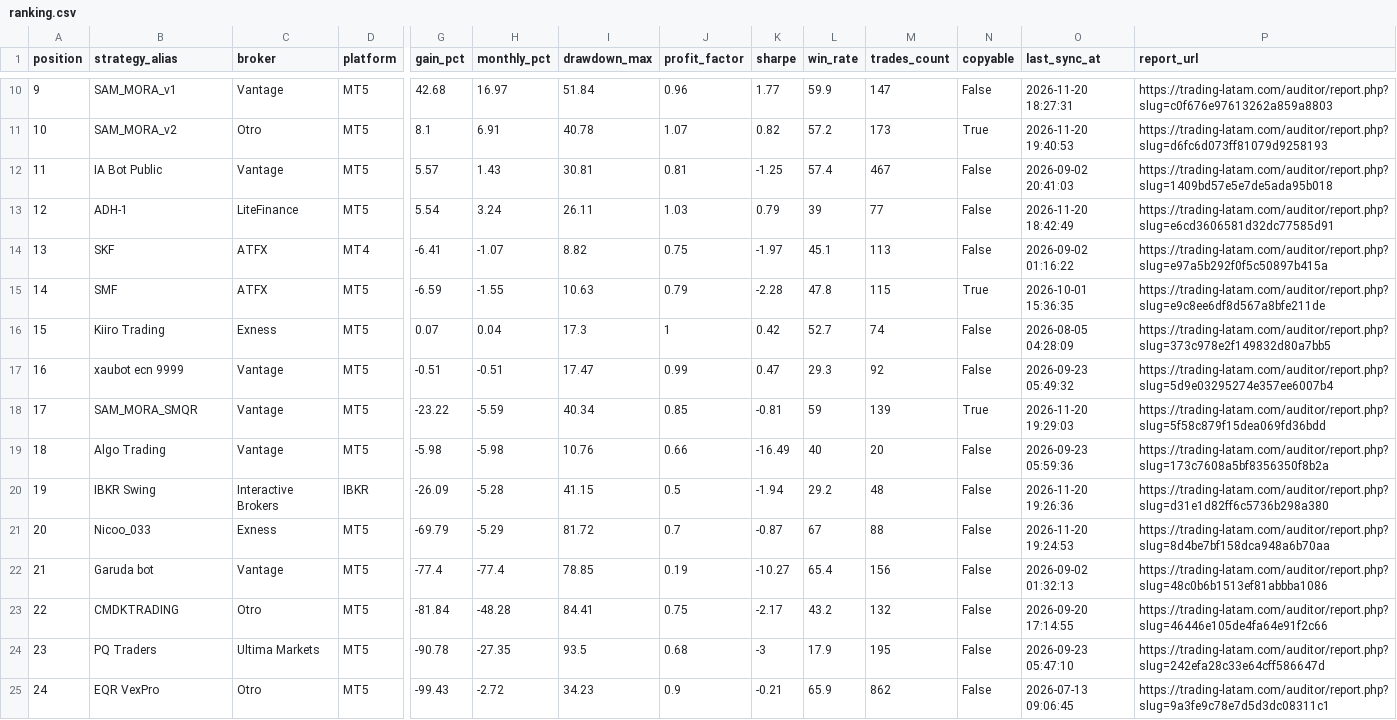
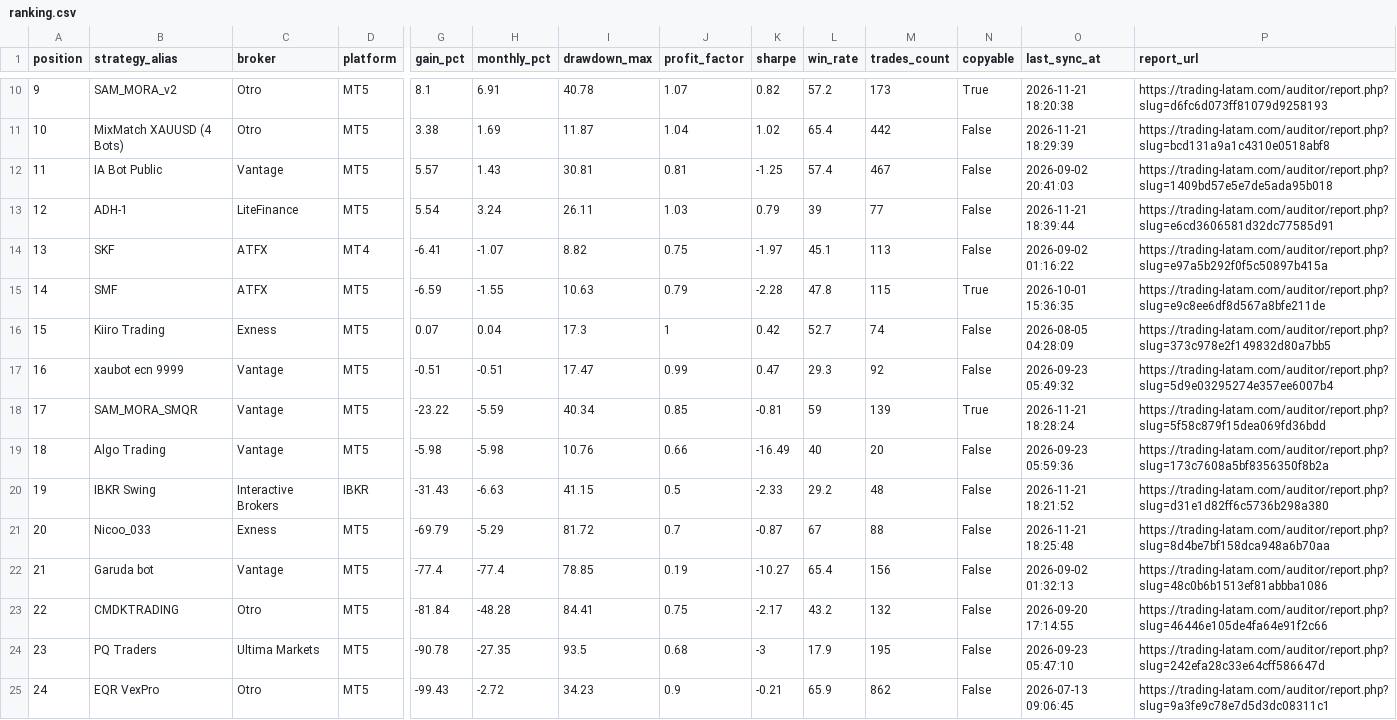
Before and after one commit to gerencia154/ranking-traders-latam, a CSV file: data/ranking.csv, drawn as a sheet; only a part is shown, gaps mark what is left out; the diff covers the shown part only; the diff names each change by its address in the sheet, - before the commit and + after, or states it on an @@ line.

```diff
--- a/data/ranking.csv
+++ b/data/ranking.csv
-B10 (strategy_alias): SAM_MORA_v1
+B10 (strategy_alias): SAM_MORA_v2
-C10 (broker): Vantage
+C10 (broker): Otro
-G10 (gain_pct): 42.68
+G10 (gain_pct): 8.1
-H10 (monthly_pct): 16.97
+H10 (monthly_pct): 6.91
-I10 (drawdown_max): 51.84
+I10 (drawdown_max): 40.78
-J10 (profit_factor): 0.96
+J10 (profit_factor): 1.07
-K10 (sharpe): 1.77
+K10 (sharpe): 0.82
-L10 (win_rate): 59.9
+L10 (win_rate): 57.2
-M10 (trades_count): 147
+M10 (trades_count): 173
-N10 (copyable): False
+N10 (copyable): True
-O10 (last_sync_at): 2026-11-20 18:27:31
+O10 (last_sync_at): 2026-11-21 18:20:38
-P10 (report_url): https://trading-latam.com/auditor/report.php?slug=c0f676e97613262a859a8803
+P10 (report_url): https://trading-latam.com/auditor/report.php?slug=d6fc6d073ff81079d9258193
-B11 (strategy_alias): SAM_MORA_v2
+B11 (strategy_alias): MixMatch XAUUSD (4 Bots)
-G11 (gain_pct): 8.1
+G11 (gain_pct): 3.38
-H11 (monthly_pct): 6.91
+H11 (monthly_pct): 1.69
-I11 (drawdown_max): 40.78
+I11 (drawdown_max): 11.87
-J11 (profit_factor): 1.07
+J11 (profit_factor): 1.04
-K11 (sharpe): 0.82
+K11 (sharpe): 1.02
-L11 (win_rate): 57.2
+L11 (win_rate): 65.4
-M11 (trades_count): 173
+M11 (trades_count): 442
-N11 (copyable): True
+N11 (copyable): False
-O11 (last_sync_at): 2026-11-20 19:40:53
+O11 (last_sync_at): 2026-11-21 18:29:39
-P11 (report_url): https://trading-latam.com/auditor/report.php?slug=d6fc6d073ff81079d9258193
+P11 (report_url): https://trading-latam.com/auditor/report.php?slug=bcd131a9a1c4310e0518abf8
-O13 (last_sync_at): 2026-11-20 18:42:49
+O13 (last_sync_at): 2026-11-21 18:39:44
-O18 (last_sync_at): 2026-11-20 19:29:03
+O18 (last_sync_at): 2026-11-21 18:28:24
-G20 (gain_pct): -26.09
+G20 (gain_pct): -31.43
-H20 (monthly_pct): -5.28
+H20 (monthly_pct): -6.63
-K20 (sharpe): -1.94
+K20 (sharpe): -2.33
-O20 (last_sync_at): 2026-11-20 19:26:36
+O20 (last_sync_at): 2026-11-21 18:21:52
-O21 (last_sync_at): 2026-11-20 19:24:53
+O21 (last_sync_at): 2026-11-21 18:25:48
```
Also changed, not shown: 31 edited cells elsewhere in this file, 3 other files.
